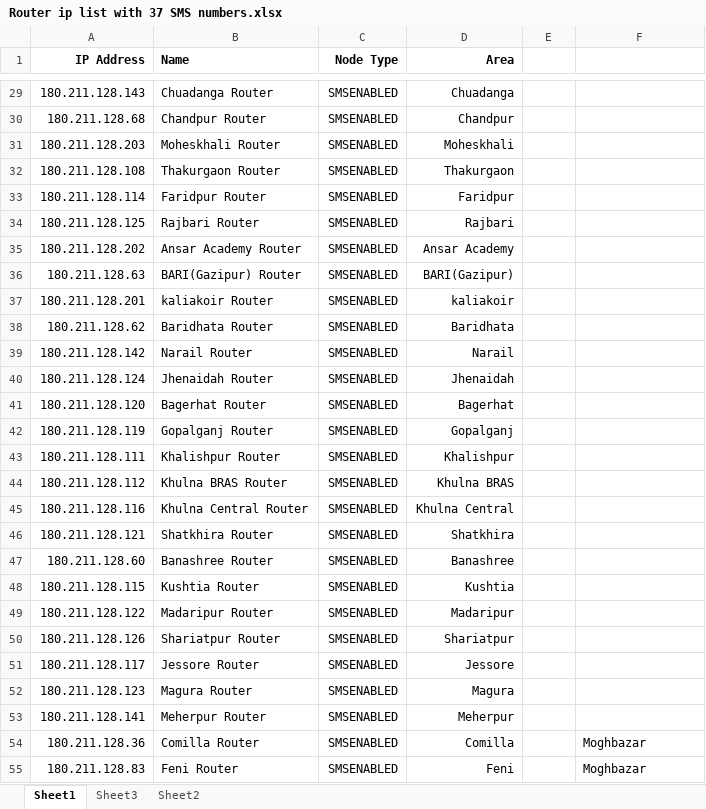
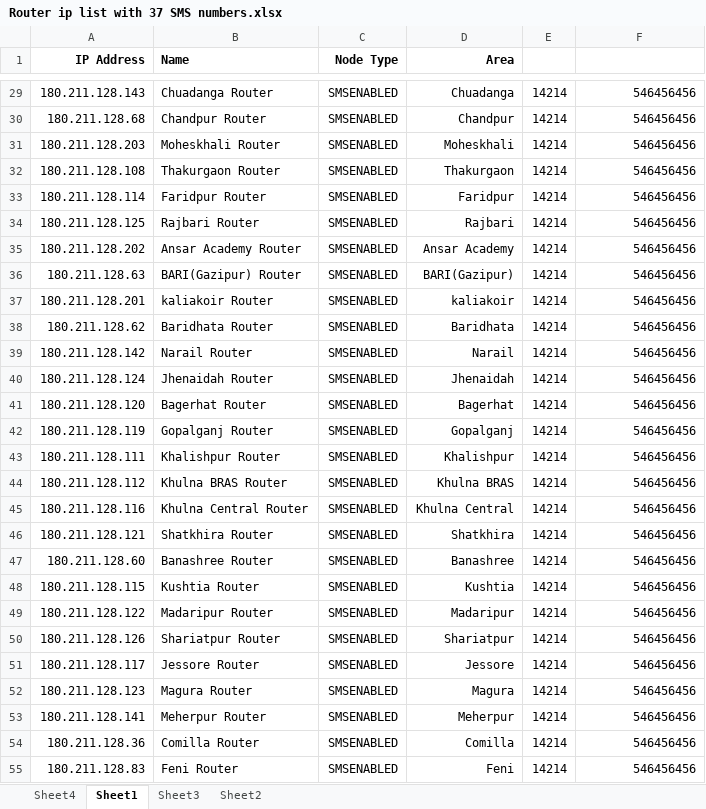
Before and after one commit to rakib1295/Echo, an Excel workbook: Echo/Router ip list with 37 SMS numbers.xlsx, sheet Sheet1, drawn as a sheet; only a part is shown, gaps mark what is left out; values as stored, in another font and other column widths than the file's, no borders; the diff covers the shown part only; the diff names each change by its address in the sheet, - before the commit and + after, or states it on an @@ line.

```diff
--- a/Echo/Router ip list with 37 SMS numbers.xlsx (sheet Sheet1)
+++ b/Echo/Router ip list with 37 SMS numbers.xlsx (sheet Sheet1)
+sheet tab: Sheet4
-E29:E55: (empty)
+E29:E55: 14214
-F29:F53: (empty)
+F29:F53: 546456456
-F54:F55: Moghbazar
+F54:F55: 546456456
-F54:F55 alignment: left
+F54:F55 alignment: right
```
Also changed, not shown: 151 edited cells and cell formats elsewhere in this sheet, 10 other files.
